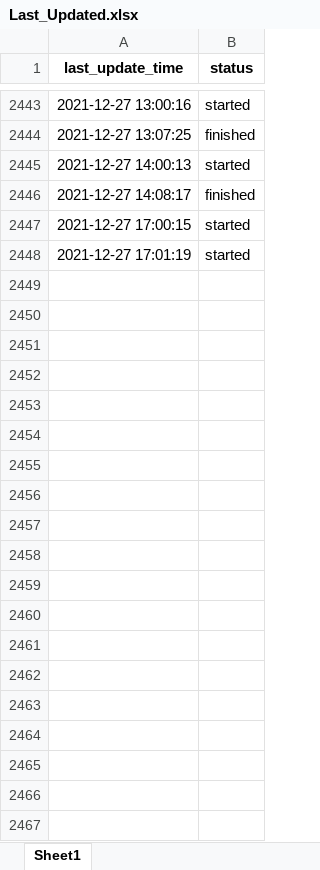
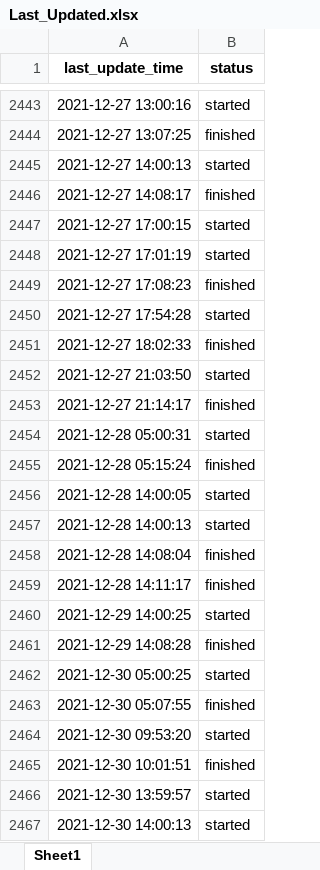
Before and after one commit to 8nich/covid19_dashboard, an Excel workbook: Last_Updated.xlsx, sheet Sheet1, drawn as a sheet; only a part is shown, gaps mark what is left out; values as stored, in another font and other column widths than the file's, no borders; the diff covers the shown part only; the diff names each change by its address in the sheet, - before the commit and + after, or states it on an @@ line.

```diff
--- a/Last_Updated.xlsx (sheet Sheet1)
+++ b/Last_Updated.xlsx (sheet Sheet1)
+row 2449: 2021-12-27 17:08:23 | finished
+row 2450: 2021-12-27 17:54:28 | started
+row 2451: 2021-12-27 18:02:33 | finished
+row 2452: 2021-12-27 21:03:50 | started
+row 2453: 2021-12-27 21:14:17 | finished
+row 2454: 2021-12-28 05:00:31 | started
+row 2455: 2021-12-28 05:15:24 | finished
+row 2456: 2021-12-28 14:00:05 | started
+row 2457: 2021-12-28 14:00:13 | started
+row 2458: 2021-12-28 14:08:04 | finished
+row 2459: 2021-12-28 14:11:17 | finished
+row 2460: 2021-12-29 14:00:25 | started
+row 2461: 2021-12-29 14:08:28 | finished
+row 2462: 2021-12-30 05:00:25 | started
+row 2463: 2021-12-30 05:07:55 | finished
+row 2464: 2021-12-30 09:53:20 | started
+row 2465: 2021-12-30 10:01:51 | finished
+row 2466: 2021-12-30 13:59:57 | started
+row 2467: 2021-12-30 14:00:13 | started
```
Also changed, not shown: 16 added rows elsewhere in this sheet, 4 other files.
